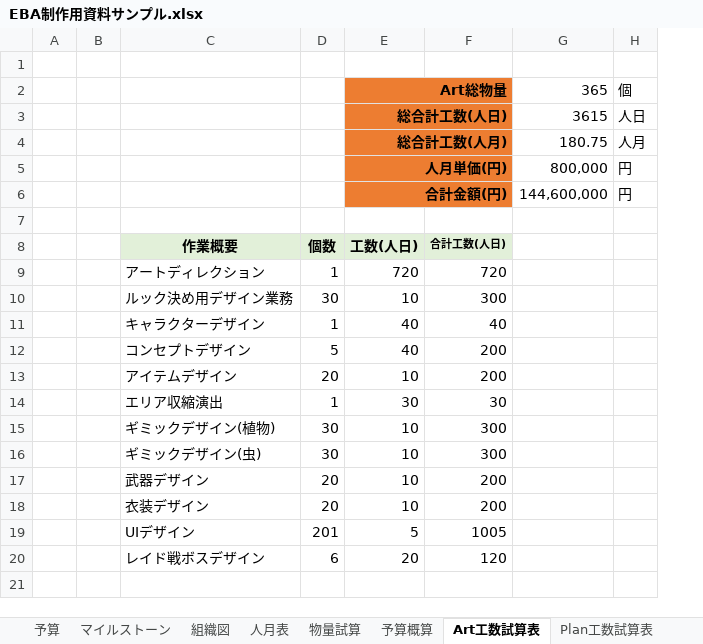
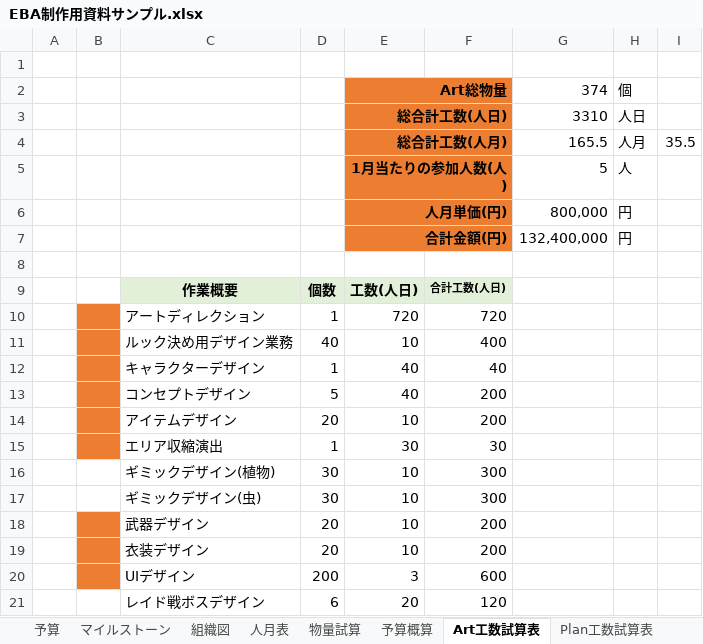
Before and after one commit to Ducks-Kaikuu/Validation, an Excel workbook: Project/EBA/EBA制作用資料サンプル.xlsx, sheet Art工数試算表, drawn as a sheet; values as stored, in another font and other column widths than the file's, no borders; removed rows and columns are numbered as before the commit, all else as after; the diff names each change by its address in the sheet, - before the commit and + after, or states it on an @@ line.

```diff
--- a/Project/EBA/EBA制作用資料サンプル.xlsx (sheet Art工数試算表)
+++ b/Project/EBA/EBA制作用資料サンプル.xlsx (sheet Art工数試算表)
-column G, rows 2-6: 365 | 3615 | 180.75 | 800,000 | 144,600,000
+column G, rows 2-4: 374 | 3310 | 165.5; rows 6-7: 800,000 | 132,400,000
+column I, row 4: 35.5
+row 5:  |  |  |  | 1月当たりの参加人数(人) |  | 5 | 人
-B10:B15 fill: none
+B10:B15 fill: #ED7D31
-D11: 30
+D11: 40
-F11: 300
+F11: 400
-B18:B19 fill: none
+B18:B19 fill: #ED7D31
-row 19:  |  | UIデザイン | 201 | 5 | 1005
+row 20:  |  | UIデザイン | 200 | 3 | 600
```
Also changed, not shown: sheet 人月表, sheet Plan工数試算表, sheet 予算概算, sheet Environmentl工数試算表, sheet その他工数試算表, sheet Motion工数試算表, 5 more sheets, formulas that keep their value, charts or pictures.
